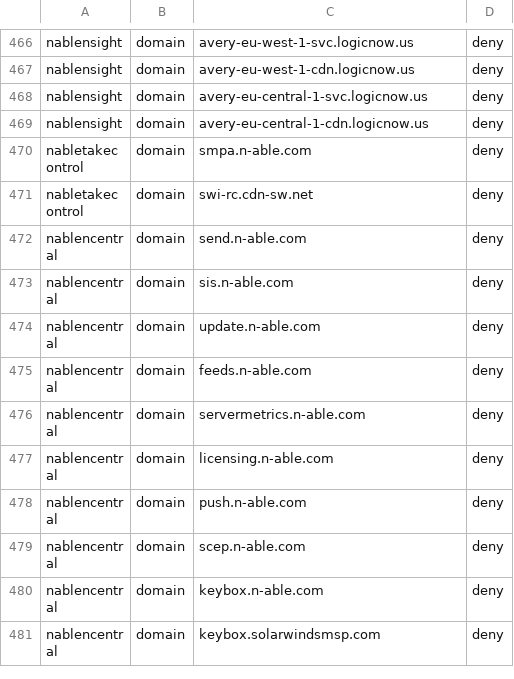
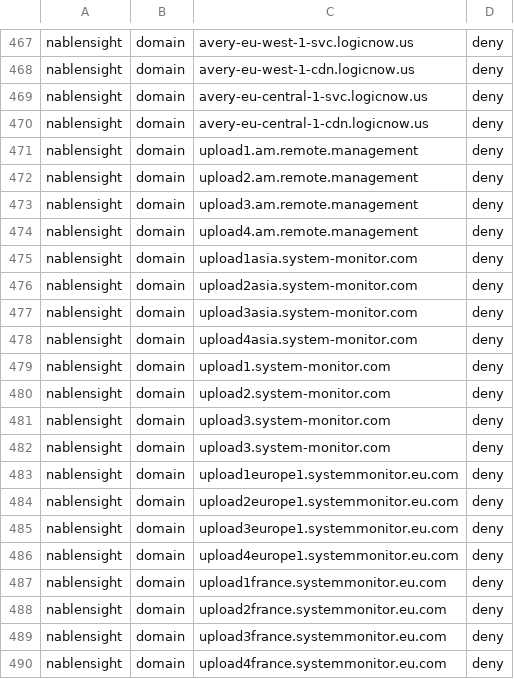
Before and after one commit to Lineal-Software-Solutions/RMM_SinkHole, a CSV file: rmm-domains-ips.csv, drawn as a sheet; only a part is shown, gaps mark what is left out; the shorter side is filled out with more unchanged rows; the diff covers the shown part only.

Commit message:
Add further N-Able N-Sight and TakeControl details

```diff
--- a/rmm-domains-ips.csv
+++ b/rmm-domains-ips.csv
@@ -469 +470,21 @@ nablensight,domain,avery-eu-central-1-svc.logicnow.us,deny
 nablensight,domain,avery-eu-central-1-cdn.logicnow.us,deny
+nablensight,domain,upload1.am.remote.management,deny
+nablensight,domain,upload2.am.remote.management,deny
+nablensight,domain,upload3.am.remote.management,deny
+nablensight,domain,upload4.am.remote.management,deny
+nablensight,domain,upload1asia.system-monitor.com,deny
+nablensight,domain,upload2asia.system-monitor.com,deny
+nablensight,domain,upload3asia.system-monitor.com,deny
+nablensight,domain,upload4asia.system-monitor.com,deny
+nablensight,domain,upload1.system-monitor.com,deny
+nablensight,domain,upload2.system-monitor.com,deny
+nablensight,domain,upload3.system-monitor.com,deny
+nablensight,domain,upload3.system-monitor.com,deny
+nablensight,domain,upload1europe1.systemmonitor.eu.com,deny
+nablensight,domain,upload2europe1.systemmonitor.eu.com,deny
+nablensight,domain,upload3europe1.systemmonitor.eu.com,deny
+nablensight,domain,upload4europe1.systemmonitor.eu.com,deny
+nablensight,domain,upload1france.systemmonitor.eu.com,deny
+nablensight,domain,upload2france.systemmonitor.eu.com,deny
+nablensight,domain,upload3france.systemmonitor.eu.com,deny
+nablensight,domain,upload4france.systemmonitor.eu.com,deny
```
Also changed, not shown: 28 added rows and 1 moved row elsewhere in this file.
